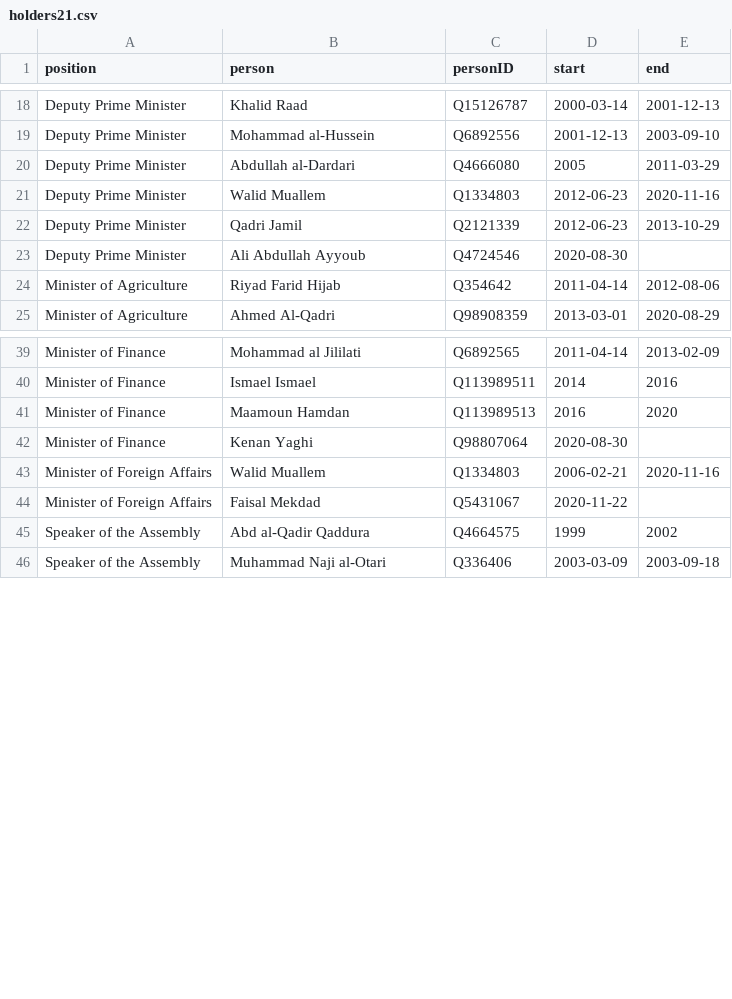
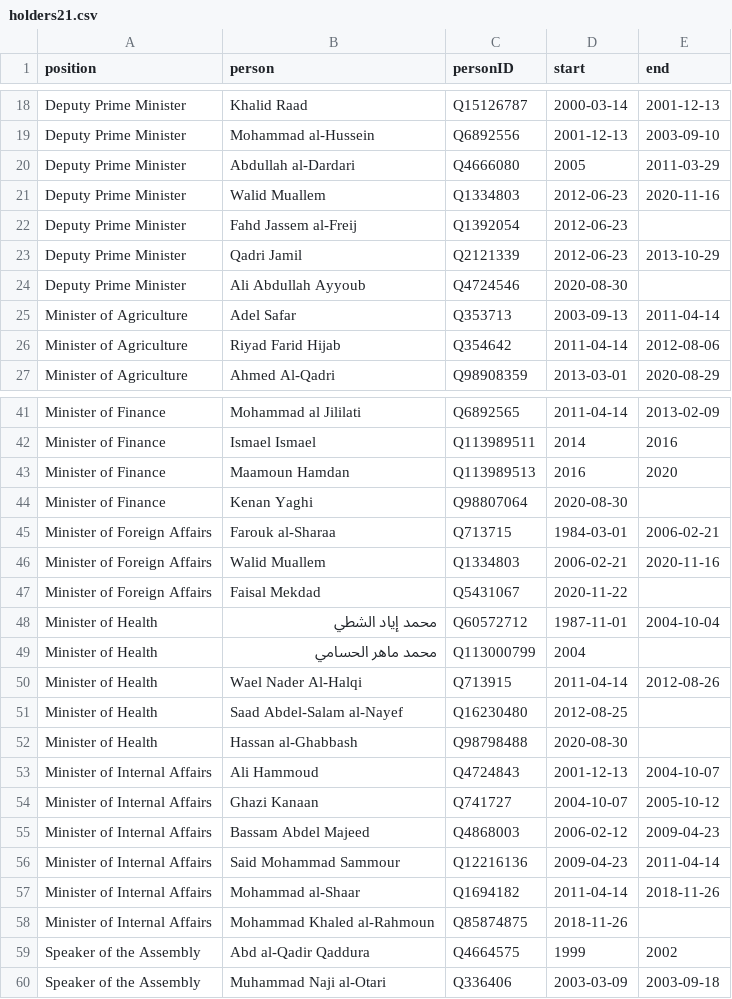
Before and after one commit to every-politician-scrapers/syria, a CSV file: html/holders21.csv, drawn as a sheet; only a part is shown, gaps mark what is left out; the diff covers the shown part only.

```diff
--- a/html/holders21.csv
+++ b/html/holders21.csv
@@ -21,4 +21,6 @@ Deputy Prime Minister,Abdullah al-Dardari,Q4666080,2005,2011-03-29
 Deputy Prime Minister,Walid Muallem,Q1334803,2012-06-23,2020-11-16
+Deputy Prime Minister,Fahd Jassem al-Freij,Q1392054,2012-06-23,
 Deputy Prime Minister,Qadri Jamil,Q2121339,2012-06-23,2013-10-29
 Deputy Prime Minister,Ali Abdullah Ayyoub,Q4724546,2020-08-30,
+Minister of Agriculture,Adel Safar,Q353713,2003-09-13,2011-04-14
 Minister of Agriculture,Riyad Farid Hijab,Q354642,2011-04-14,2012-08-06
@@ -42,4 +44,16 @@ Minister of Finance,Maamoun Hamdan,Q113989513,2016,2020
 Minister of Finance,Kenan Yaghi,Q98807064,2020-08-30,
+Minister of Foreign Affairs,Farouk al-Sharaa,Q713715,1984-03-01,2006-02-21
 Minister of Foreign Affairs,Walid Muallem,Q1334803,2006-02-21,2020-11-16
 Minister of Foreign Affairs,Faisal Mekdad,Q5431067,2020-11-22,
+Minister of Health,محمد إياد الشطي,Q60572712,1987-11-01,2004-10-04
+Minister of Health,محمد ماهر الحسامي,Q113000799,2004,
+Minister of Health,Wael Nader Al-Halqi,Q713915,2011-04-14,2012-08-26
+Minister of Health,Saad Abdel-Salam al-Nayef,Q16230480,2012-08-25,
+Minister of Health,Hassan al-Ghabbash,Q98798488,2020-08-30,
+Minister of Internal Affairs,Ali Hammoud,Q4724843,2001-12-13,2004-10-07
+Minister of Internal Affairs,Ghazi Kanaan,Q741727,2004-10-07,2005-10-12
+Minister of Internal Affairs,Bassam Abdel Majeed,Q4868003,2006-02-12,2009-04-23
+Minister of Internal Affairs,Said Mohammad Sammour,Q12216136,2009-04-23,2011-04-14
+Minister of Internal Affairs,Mohammad al-Shaar,Q1694182,2011-04-14,2018-11-26
+Minister of Internal Affairs,Mohammad Khaled al-Rahmoun,Q85874875,2018-11-26,
 Speaker of the Assembly,Abd al-Qadir Qaddura,Q4664575,1999,2002
```
Also changed, not shown: 10 added rows elsewhere in this file, html/bio.csv, html/current.csv, 6 other files.
